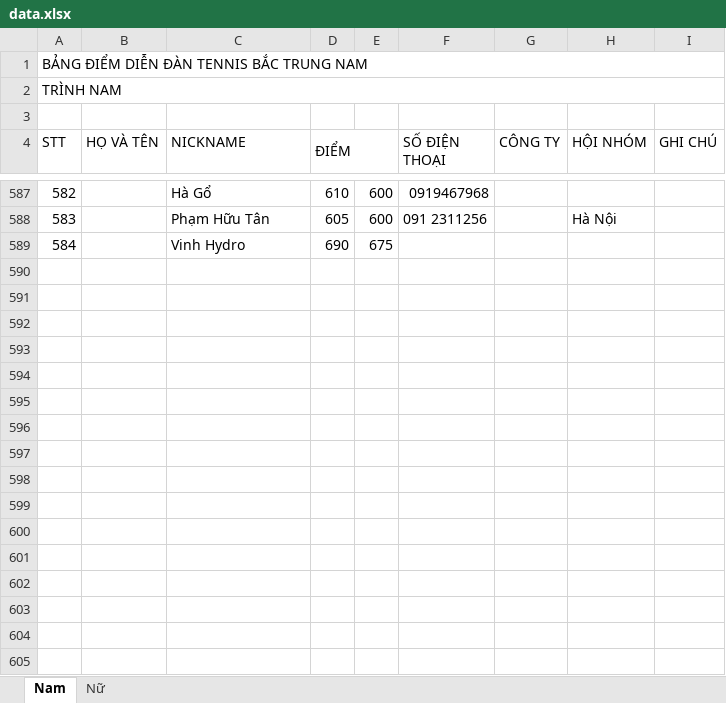
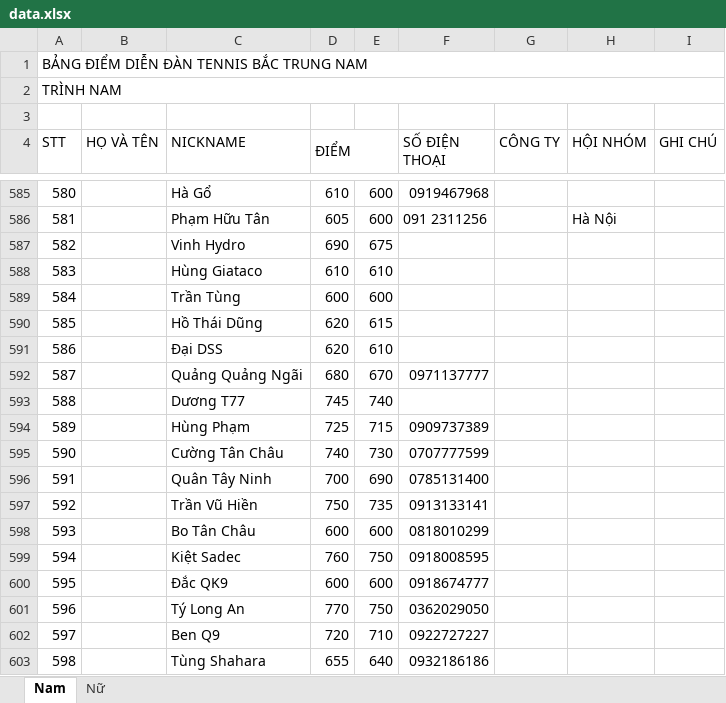
Before and after one commit to dflyapp/tennis-btn, an Excel workbook: pages/api/score/data.xlsx, sheet Nam, drawn as a sheet; only a part is shown, gaps mark what is left out; values as stored, in another font and other column widths than the file's, no cell formats; the diff covers the shown part only; the diff names each change by its address in the sheet, - before the commit and + after, or states it on an @@ line.

```diff
--- a/pages/api/score/data.xlsx (sheet Nam)
+++ b/pages/api/score/data.xlsx (sheet Nam)
@@ column A (STT) renumbered between rows 110 and 587 @@
+row 588: 583 |  | Hùng Giataco | 610 | 610
+row 589: 584 |  | Trần Tùng | 600 | 600
+row 590: 585 |  | Hồ Thái Dũng | 620 | 615
+row 591: 586 |  | Đại DSS | 620 | 610
+row 592: 587 |  | Quảng Quảng Ngãi | 680 | 670 | 0971137777
+row 593: 588 |  | Dương T77 | 745 | 740
+row 594: 589 |  | Hùng Phạm | 725 | 715 | 0909737389
+row 595: 590 |  | Cường Tân Châu | 740 | 730 | 0707777599
+row 596: 591 |  | Quân Tây Ninh | 700 | 690 | 0785131400
+row 597: 592 |  | Trần Vũ Hiền | 750 | 735 | 0913133141
+row 598: 593 |  | Bo Tân Châu | 600 | 600 | 0818010299
+row 599: 594 |  | Kiệt Sadec | 760 | 750 | 0918008595
+row 600: 595 |  | Đắc QK9 | 600 | 600 | 0918674777
+row 601: 596 |  | Tý Long An | 770 | 750 | 0362029050
+row 602: 597 |  | Ben Q9 | 720 | 710 | 0922727227
+row 603: 598 |  | Tùng Shahara | 655 | 640 | 0932186186
```
Also changed, not shown: 41 added rows, 3 removed rows and 67 edited cells elsewhere in this sheet, sheet Nữ, cell formats, 2 other files.
